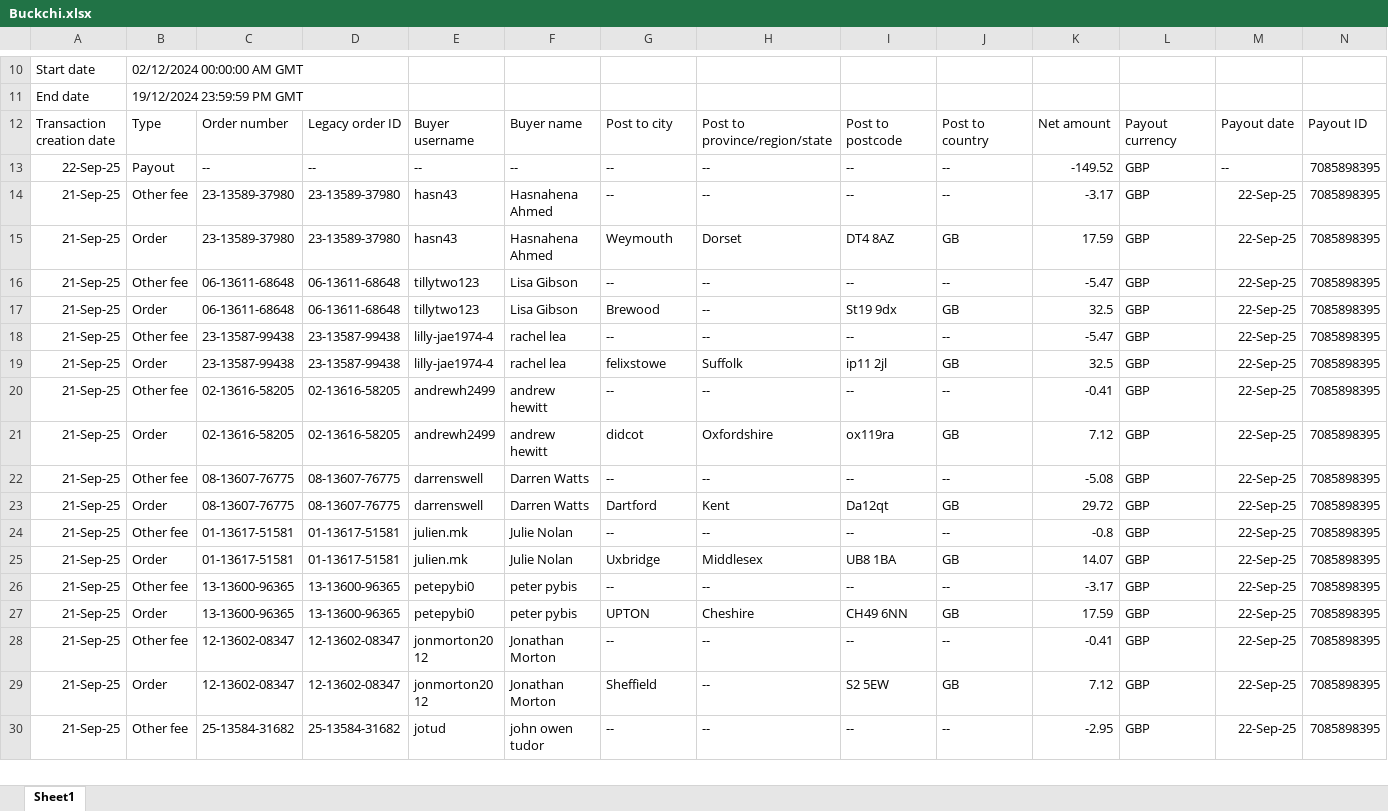
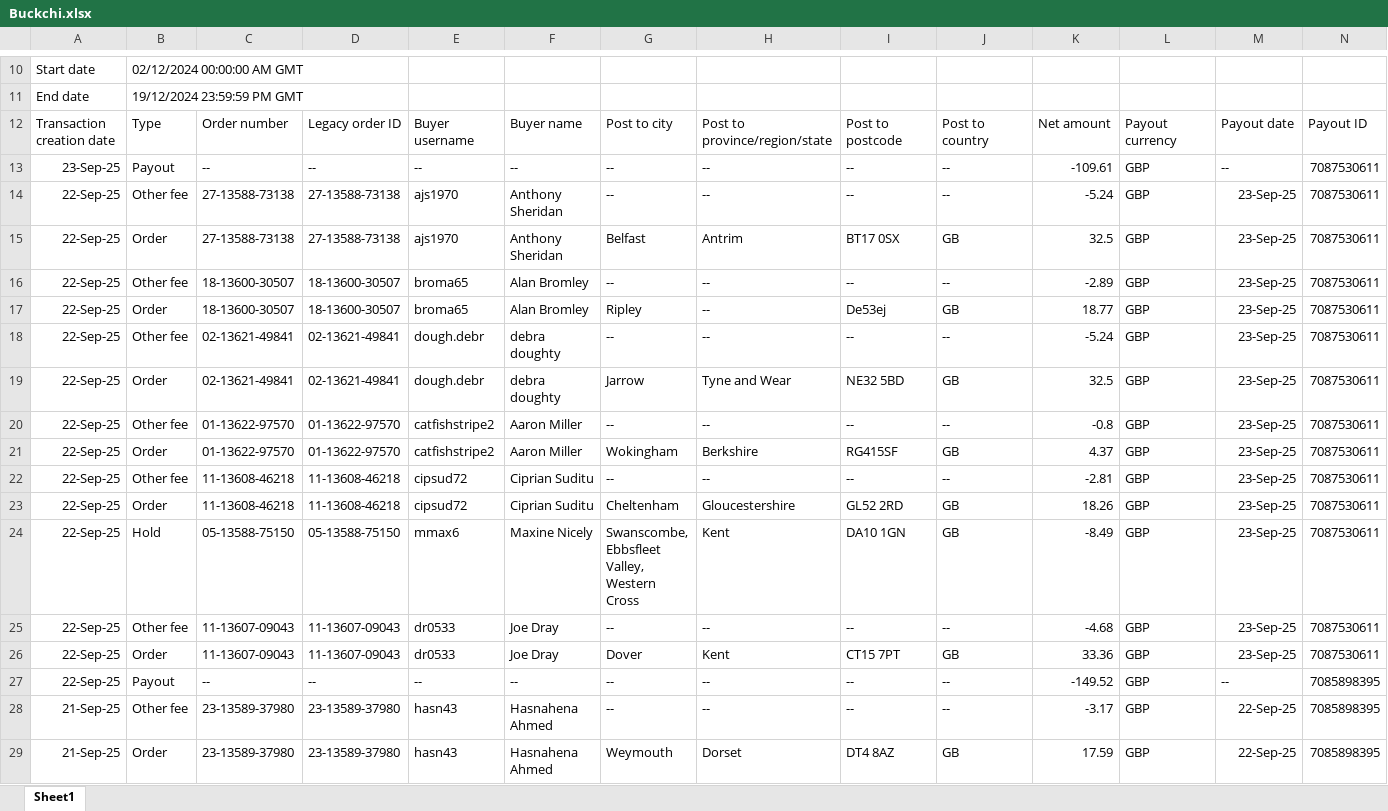
Before and after one commit to NIBH014B/BuckchiDailyReport, an Excel workbook: Raw Sales Data/Buckchi.xlsx, sheet Sheet1, drawn as a sheet; only a part is shown, gaps mark what is left out; the shorter side is filled out with more unchanged rows; values as stored, in another font and other column widths than the file's, no borders; rows hold the shown columns only; the diff names each change by its address in the sheet, - before the commit and + after, or states it on an @@ line.

```diff
--- a/Raw Sales Data/Buckchi.xlsx (sheet Sheet1)
+++ b/Raw Sales Data/Buckchi.xlsx (sheet Sheet1)
+row 13: 23-Sep-25 | Payout | -- | -- | -- | -- | -- | -- | -- | -- | -109.61 | GBP | -- | 7087530611
+row 14: 22-Sep-25 | Other fee | 27-13588-73138 | 27-13588-73138 | ajs1970 | Anthony Sheridan | -- | -- | -- | -- | -5.24 | GBP | 23-Sep-25 | 7087530611
+row 15: 22-Sep-25 | Order | 27-13588-73138 | 27-13588-73138 | ajs1970 | Anthony Sheridan | Belfast | Antrim | BT17 0SX | GB | 32.5 | GBP | 23-Sep-25 | 7087530611
+row 16: 22-Sep-25 | Other fee | 18-13600-30507 | 18-13600-30507 | broma65 | Alan Bromley | -- | -- | -- | -- | -2.89 | GBP | 23-Sep-25 | 7087530611
+row 17: 22-Sep-25 | Order | 18-13600-30507 | 18-13600-30507 | broma65 | Alan Bromley | Ripley | -- | De53ej | GB | 18.77 | GBP | 23-Sep-25 | 7087530611
+row 18: 22-Sep-25 | Other fee | 02-13621-49841 | 02-13621-49841 | dough.debr | debra doughty | -- | -- | -- | -- | -5.24 | GBP | 23-Sep-25 | 7087530611
+row 19: 22-Sep-25 | Order | 02-13621-49841 | 02-13621-49841 | dough.debr | debra doughty | Jarrow | Tyne and Wear | NE32 5BD | GB | 32.5 | GBP | 23-Sep-25 | 7087530611
+row 20: 22-Sep-25 | Other fee | 01-13622-97570 | 01-13622-97570 | catfishstripe2 | Aaron Miller | -- | -- | -- | -- | -0.8 | GBP | 23-Sep-25 | 7087530611
+row 21: 22-Sep-25 | Order | 01-13622-97570 | 01-13622-97570 | catfishstripe2 | Aaron Miller | Wokingham | Berkshire | RG415SF | GB | 4.37 | GBP | 23-Sep-25 | 7087530611
+row 22: 22-Sep-25 | Other fee | 11-13608-46218 | 11-13608-46218 | cipsud72 | Ciprian Suditu | -- | -- | -- | -- | -2.81 | GBP | 23-Sep-25 | 7087530611
+row 23: 22-Sep-25 | Order | 11-13608-46218 | 11-13608-46218 | cipsud72 | Ciprian Suditu | Cheltenham | Gloucestershire | GL52 2RD | GB | 18.26 | GBP | 23-Sep-25 | 7087530611
+row 24: 22-Sep-25 | Hold | 05-13588-75150 | 05-13588-75150 | mmax6 | Maxine Nicely | Swanscombe, Ebbsfleet Valley, Western Cross | Kent | DA10 1GN | GB | -8.49 | GBP | 23-Sep-25 | 7087530611
+row 25: 22-Sep-25 | Other fee | 11-13607-09043 | 11-13607-09043 | dr0533 | Joe Dray | -- | -- | -- | -- | -4.68 | GBP | 23-Sep-25 | 7087530611
+row 26: 22-Sep-25 | Order | 11-13607-09043 | 11-13607-09043 | dr0533 | Joe Dray | Dover | Kent | CT15 7PT | GB | 33.36 | GBP | 23-Sep-25 | 7087530611
```
Also changed, not shown: Raw Sales Data/Amazon.xlsx, Raw Sales Data/Vandey.xlsx.
